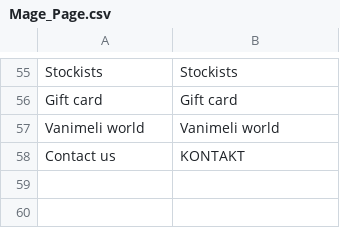
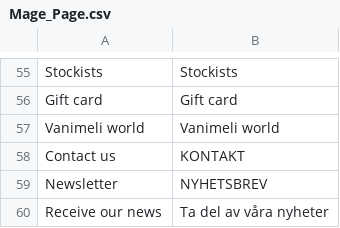
Before and after one commit to lemanhtoan/vanimeli, a CSV file: app/locale/sv_SE/Mage_Page.csv, drawn as a sheet; only a part is shown, gaps mark what is left out.

```diff
--- a/app/locale/sv_SE/Mage_Page.csv
+++ b/app/locale/sv_SE/Mage_Page.csv
@@ -58 +58,3 @@
 "Contact us","KONTAKT"
+"Newsletter","NYHETSBREV"
+"Receive our news","Ta del av våra nyheter"
```
Also changed, not shown: 28 other files.
